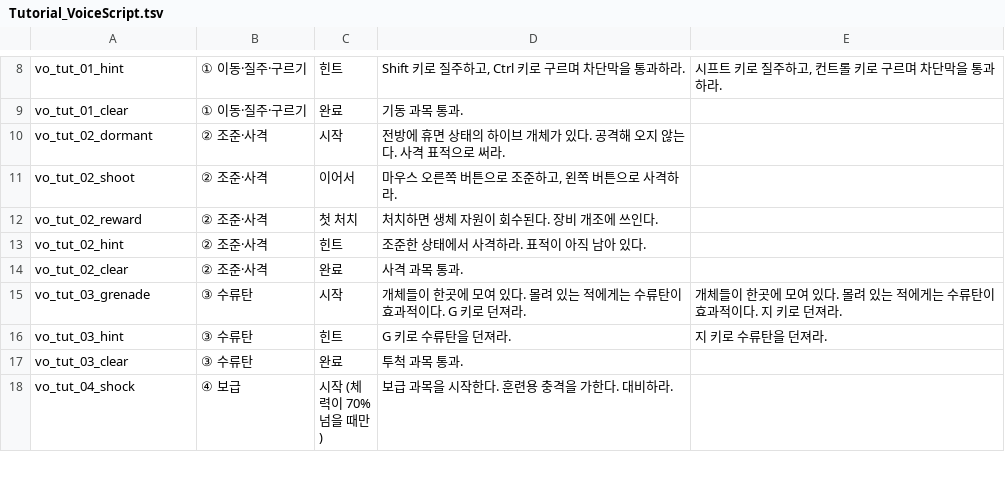
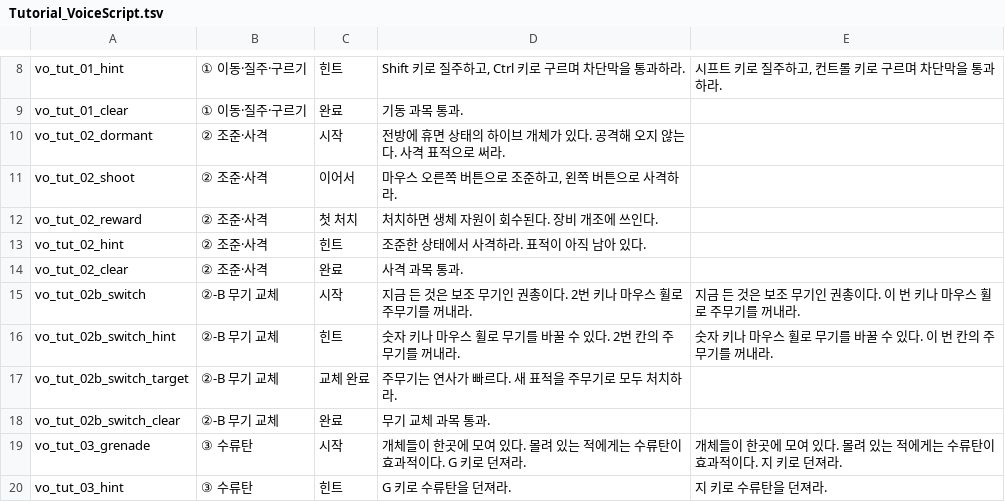
Before and after one commit to KooHoo-Dev/3rd_3D_1-3D-Project-team_even, a TSV file: Docs/Design/Tutorial_VoiceScript.tsv, drawn as a sheet; only a part is shown, gaps mark what is left out; the shorter side is filled out with more unchanged rows.

```diff
--- a/Docs/Design/Tutorial_VoiceScript.tsv
+++ b/Docs/Design/Tutorial_VoiceScript.tsv
@@ -14,2 +14,6 @@ vo_tut_02_hint	② 조준·사격	힌트	조준한 상태에서 사격하라.
 vo_tut_02_clear	② 조준·사격	완료	사격 과목 통과.
+vo_tut_02b_switch	②-B 무기 교체	시작	지금 든 것은 보조 무기인 권총이다. 2번 키나 마우스 휠로 주무기를 꺼내라.	지금 든 것은 보조 무기인 권총이다. 이 번 키나 마우스 휠로 주무기를 꺼내라.
+vo_tut_02b_switch_hint	②-B 무기 교체	힌트	숫자 키나 마우스 휠로 무기를 바꿀 수 있다. 2번 칸의 주무기를 꺼내라.	숫자 키나 마우스 휠로 무기를 바꿀 수 있다. 이 번 칸의 주무기를 꺼내라.
+vo_tut_02b_switch_target	②-B 무기 교체	교체 완료	주무기는 연사가 빠르다. 새 표적을 주무기로 모두 처치하라.
+vo_tut_02b_switch_clear	②-B 무기 교체	완료	무기 교체 과목 통과.
 vo_tut_03_grenade	③ 수류탄	시작	개체들이 한곳에 모여 있다. 몰려 있는 적에게는 수류탄이 효과적이다. G 키로 던져라.	개체들이 한곳에 모여 있다. 몰려 있는 적에게는 수류탄이 효과적이다. 지 키로 던져라.
```
Also changed, not shown: Assets/StreamingAssets/Tables/SoundTable.tsv, 31 other files.
